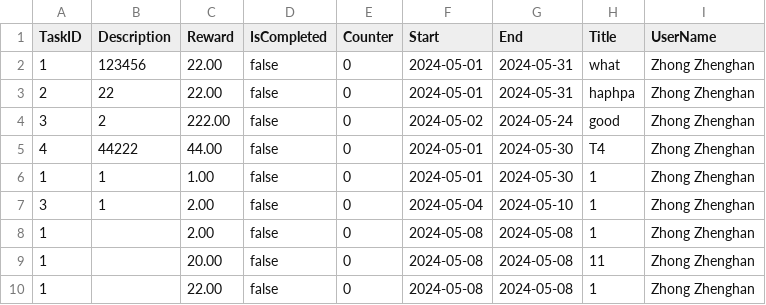
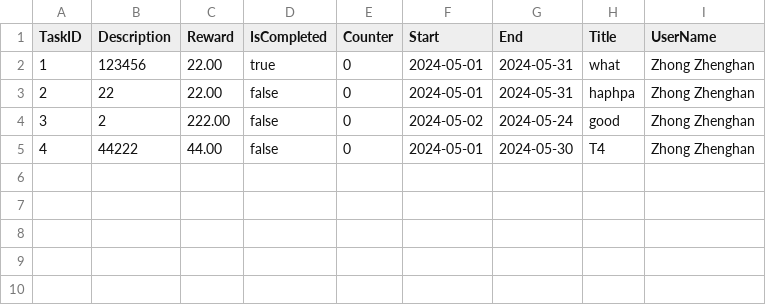
Before and after one commit to buptxinghan/Virtual-Bank-for-Kids, a CSV file: VirtualBankV2/src/Data/Tasks.csv, drawn as a sheet.

Commit message:
功能写好了还差美化按钮

```diff
--- a/VirtualBankV2/src/Data/Tasks.csv
+++ b/VirtualBankV2/src/Data/Tasks.csv
@@ -1,3 +1,3 @@
 TaskID,Description,Reward,IsCompleted,Counter,Start,End,Title,UserName
-1,123456,22.00,false,0,2024-05-01,2024-05-31,what,Zhong Zhenghan
+1,123456,22.00,true,0,2024-05-01,2024-05-31,what,Zhong Zhenghan
 2,22,22.00,false,0,2024-05-01,2024-05-31,haphpa,Zhong Zhenghan
@@ -5,6 +5 @@ TaskID,Description,Reward,IsCompleted,Counter,Start,End,Title,UserName
 4,44222,44.00,false,0,2024-05-01,2024-05-30,T4,Zhong Zhenghan
-1,1,1.00,false,0,2024-05-01,2024-05-30,1,Zhong Zhenghan
-3,1,2.00,false,0,2024-05-04,2024-05-10,1,Zhong Zhenghan
-1,,2.00,false,0,2024-05-08,2024-05-08,1,Zhong Zhenghan
-1,,20.00,false,0,2024-05-08,2024-05-08,11,Zhong Zhenghan
-1,,22.00,false,0,2024-05-08,2024-05-08,1,Zhong Zhenghan
```
